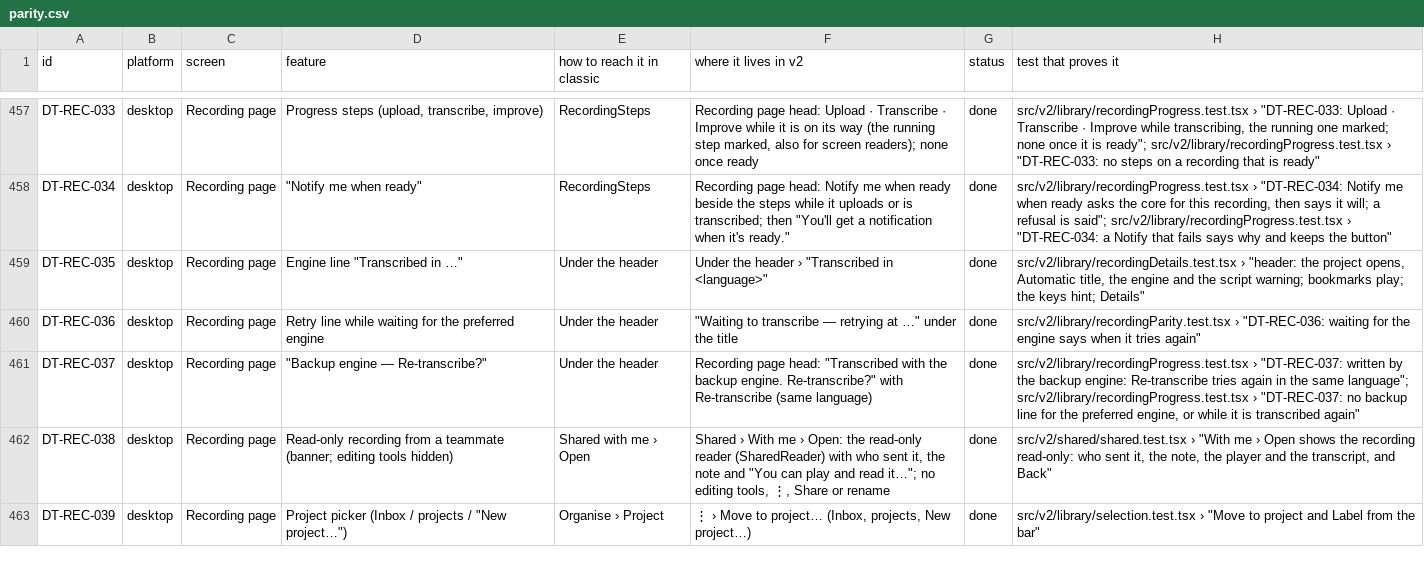
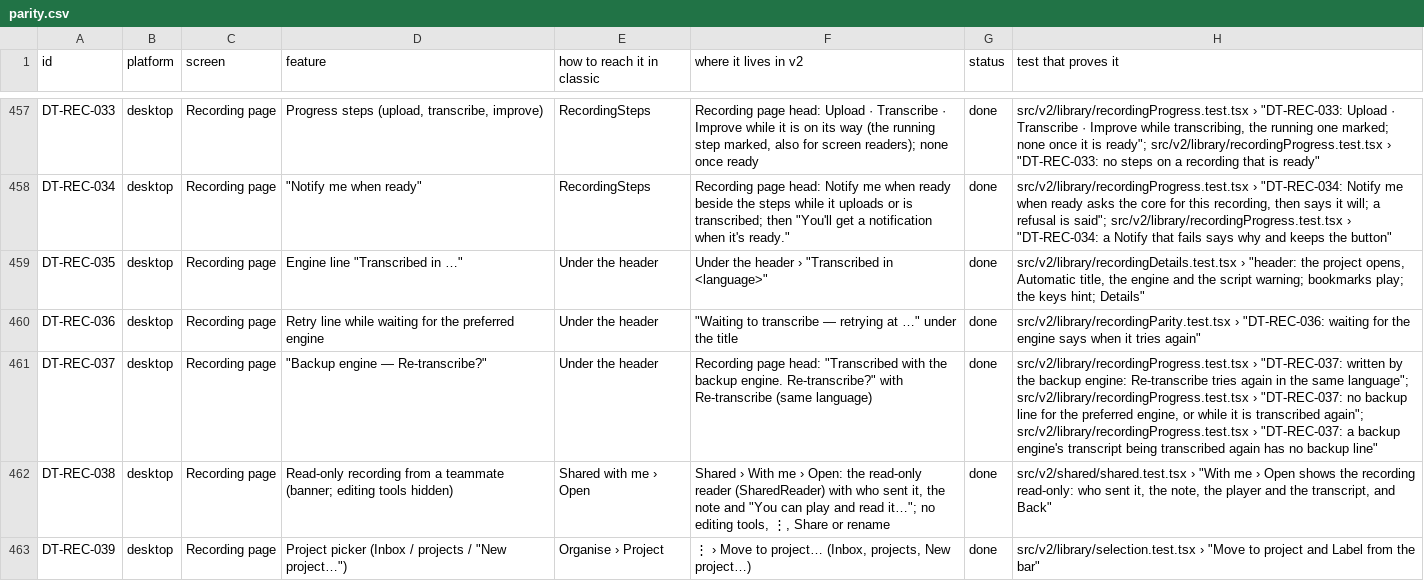
Before and after one commit to skillLeo/echo-ledger, a CSV file: docs/v2/audit/parity.csv, drawn as a sheet; only a part is shown, gaps mark what is left out; the diff names each change by its address in the sheet, - before the commit and + after, or states it on an @@ line.

Commit message:
Parity 4 review: copied codes are written with the lock released, so a quit never waits on the write
- put_remembered reserves under the lock and writes after releasing it; a clear that came by meanwhile is noticed,
  and the writer empties its own copy (pending again only when the clipboard is busy)
- test: a quit that takes the lock during a write gets it at once, and the codes still go
- folders.ts doc comment back on its function; BackupEngineLine has role=status on its sentence only
- test: no backup line while the recording is transcribed again

```diff
--- a/docs/v2/audit/parity.csv
+++ b/docs/v2/audit/parity.csv
-H461 (test that proves it): …is transcribed again"
+H461 (test that proves it): …is transcribed again"; src/v2/library/recordingProgress.test.tsx › "DT-REC-037: a backup engine's transcript being transcribed again has no backup line"
```
Also changed, not shown: 4 other files.
